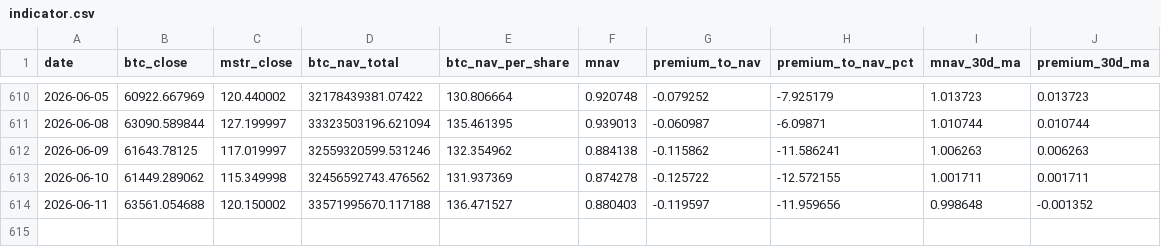
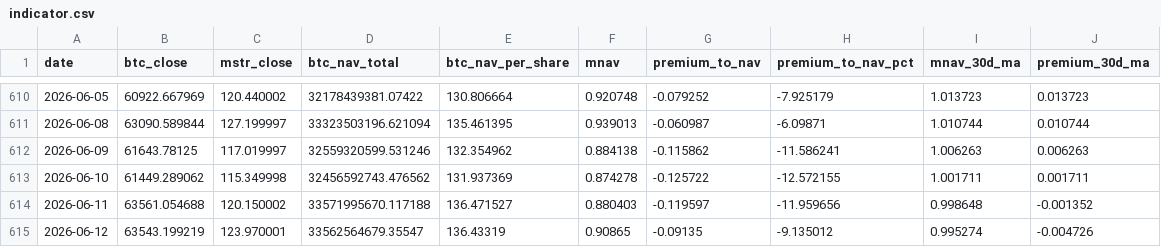
Before and after one commit to r12922076/mstr-premium-monitor, a CSV file: data/processed/indicator.csv, drawn as a sheet; only a part is shown, gaps mark what is left out.

```diff
--- a/data/processed/indicator.csv
+++ b/data/processed/indicator.csv
@@ -614 +614,2 @@ date,btc_close,mstr_close,btc_nav_total,btc_nav_per_share,mnav,premium_to_nav,pr
 2026-06-11,63561.054688,120.150002,33571995670.117188,136.471527,0.880403,-0.119597,-11.959656,0.998648,-0.001352
+2026-06-12,63543.199219,123.970001,33562564679.35547,136.43319,0.90865,-0.09135,-9.135012,0.995274,-0.004726
```
Also changed, not shown: data/raw/btc_price.csv, 4 other files.
